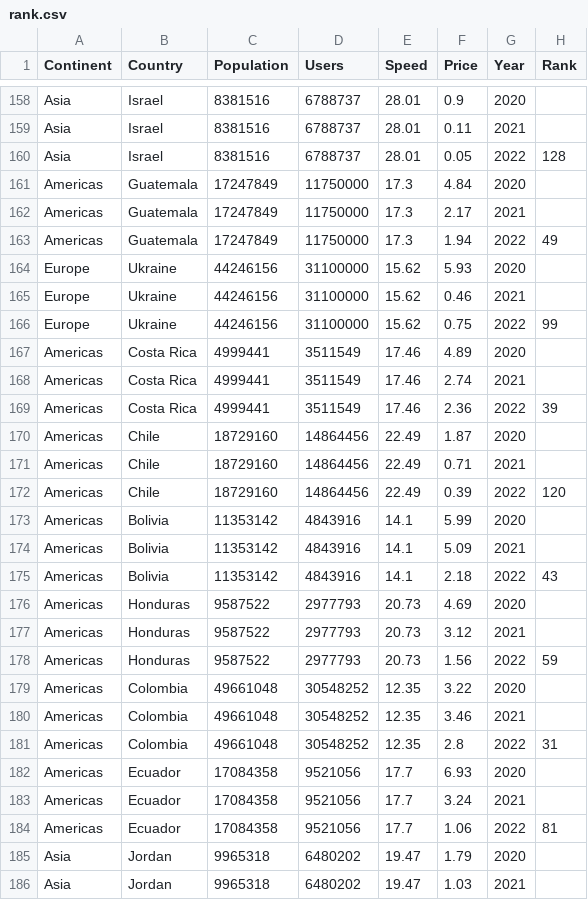
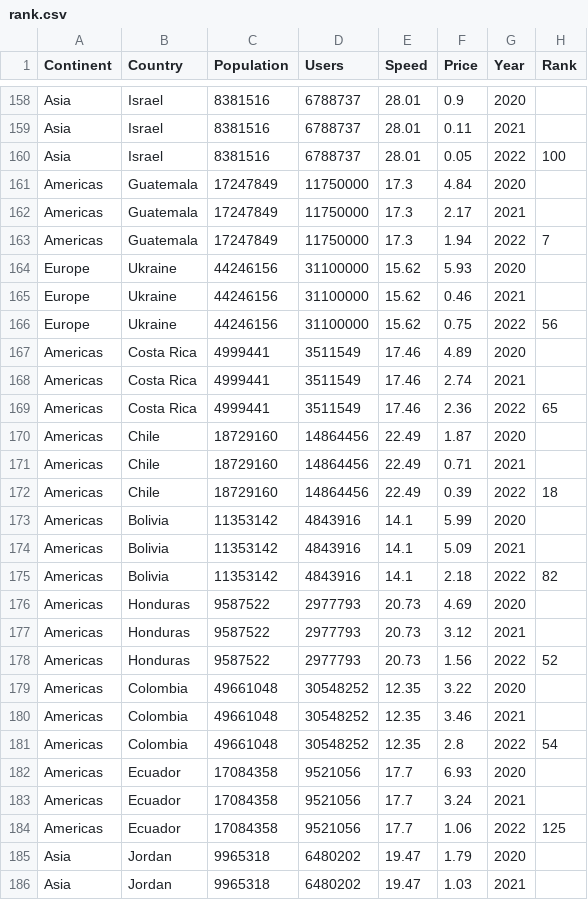
Before and after one commit to ShenyiHu/FIT3179_S2_2022, a CSV file: Data_Visualisation_2/data/rank.csv, drawn as a sheet; only a part is shown, gaps mark what is left out; the diff covers the shown part only.

Commit message:
Updated rank.

```diff
--- a/Data_Visualisation_2/data/rank.csv
+++ b/Data_Visualisation_2/data/rank.csv
@@ -159,27 +159,27 @@ Asia,Israel,8381516,6788737,28.01,0.9,2020,
 Asia,Israel,8381516,6788737,28.01,0.11,2021,
-Asia,Israel,8381516,6788737,28.01,0.05,2022,128
+Asia,Israel,8381516,6788737,28.01,0.05,2022,100
 Americas,Guatemala,17247849,11750000,17.3,4.84,2020,
 Americas,Guatemala,17247849,11750000,17.3,2.17,2021,
-Americas,Guatemala,17247849,11750000,17.3,1.94,2022,49
+Americas,Guatemala,17247849,11750000,17.3,1.94,2022,7
 Europe,Ukraine,44246156,31100000,15.62,5.93,2020,
 Europe,Ukraine,44246156,31100000,15.62,0.46,2021,
-Europe,Ukraine,44246156,31100000,15.62,0.75,2022,99
+Europe,Ukraine,44246156,31100000,15.62,0.75,2022,56
 Americas,Costa Rica,4999441,3511549,17.46,4.89,2020,
 Americas,Costa Rica,4999441,3511549,17.46,2.74,2021,
-Americas,Costa Rica,4999441,3511549,17.46,2.36,2022,39
+Americas,Costa Rica,4999441,3511549,17.46,2.36,2022,65
 Americas,Chile,18729160,14864456,22.49,1.87,2020,
 Americas,Chile,18729160,14864456,22.49,0.71,2021,
-Americas,Chile,18729160,14864456,22.49,0.39,2022,120
+Americas,Chile,18729160,14864456,22.49,0.39,2022,18
 Americas,Bolivia,11353142,4843916,14.1,5.99,2020,
 Americas,Bolivia,11353142,4843916,14.1,5.09,2021,
-Americas,Bolivia,11353142,4843916,14.1,2.18,2022,43
+Americas,Bolivia,11353142,4843916,14.1,2.18,2022,82
 Americas,Honduras,9587522,2977793,20.73,4.69,2020,
 Americas,Honduras,9587522,2977793,20.73,3.12,2021,
-Americas,Honduras,9587522,2977793,20.73,1.56,2022,59
+Americas,Honduras,9587522,2977793,20.73,1.56,2022,52
 Americas,Colombia,49661048,30548252,12.35,3.22,2020,
 Americas,Colombia,49661048,30548252,12.35,3.46,2021,
-Americas,Colombia,49661048,30548252,12.35,2.8,2022,31
+Americas,Colombia,49661048,30548252,12.35,2.8,2022,54
 Americas,Ecuador,17084358,9521056,17.7,6.93,2020,
 Americas,Ecuador,17084358,9521056,17.7,3.24,2021,
-Americas,Ecuador,17084358,9521056,17.7,1.06,2022,81
+Americas,Ecuador,17084358,9521056,17.7,1.06,2022,125
 Asia,Jordan,9965318,6480202,19.47,1.79,2020,
```
Also changed, not shown: 117 edited cells elsewhere in this file, Data_Visualisation_2/data/users_speed_prices.csv, 1 other file.
